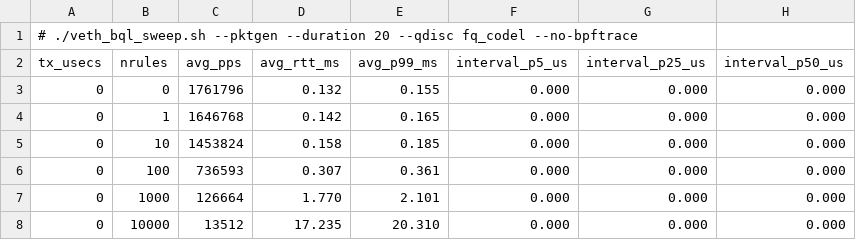
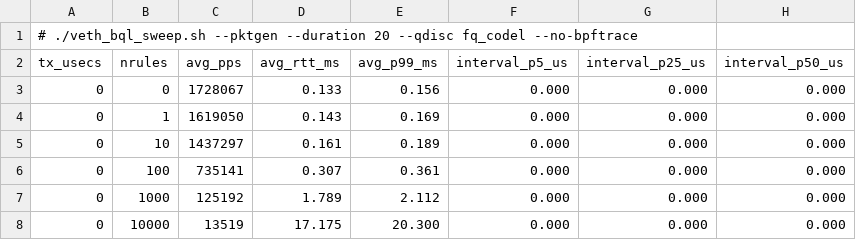
Before and after one commit to simoschip2000/veth-backpressure-performance-testing, a CSV file: results/tx-usecs/Stock/sweep.csv, drawn as a sheet; only a part is shown; the diff names each change by its address in the sheet, - before the commit and + after, or states it on an @@ line.

```diff
--- a/results/tx-usecs/Stock/sweep.csv
+++ b/results/tx-usecs/Stock/sweep.csv
-C3 (avg_pps): 1761796
+C3 (avg_pps): 1728067
-D3 (avg_rtt_ms): 0.132
+D3 (avg_rtt_ms): 0.133
-E3 (avg_p99_ms): 0.155
+E3 (avg_p99_ms): 0.156
-C4 (avg_pps): 1646768
+C4 (avg_pps): 1619050
-D4 (avg_rtt_ms): 0.142
+D4 (avg_rtt_ms): 0.143
-E4 (avg_p99_ms): 0.165
+E4 (avg_p99_ms): 0.169
-C5 (avg_pps): 1453824
+C5 (avg_pps): 1437297
-D5 (avg_rtt_ms): 0.158
+D5 (avg_rtt_ms): 0.161
-E5 (avg_p99_ms): 0.185
+E5 (avg_p99_ms): 0.189
-C6 (avg_pps): 736593
+C6 (avg_pps): 735141
-C7 (avg_pps): 126664
+C7 (avg_pps): 125192
-D7 (avg_rtt_ms): 1.770
+D7 (avg_rtt_ms): 1.789
-E7 (avg_p99_ms): 2.101
+E7 (avg_p99_ms): 2.112
-C8 (avg_pps): 13512
+C8 (avg_pps): 13519
-D8 (avg_rtt_ms): 17.235
+D8 (avg_rtt_ms): 17.175
-E8 (avg_p99_ms): 20.310
+E8 (avg_p99_ms): 20.300
```
Also changed, not shown: 18 other files.
